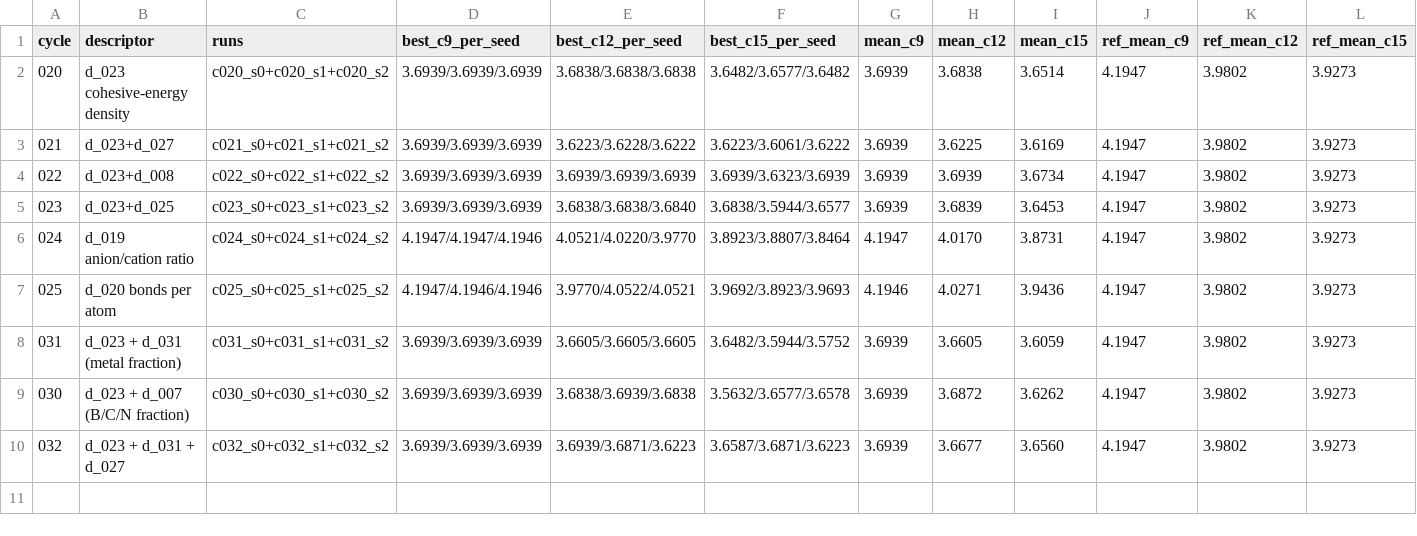
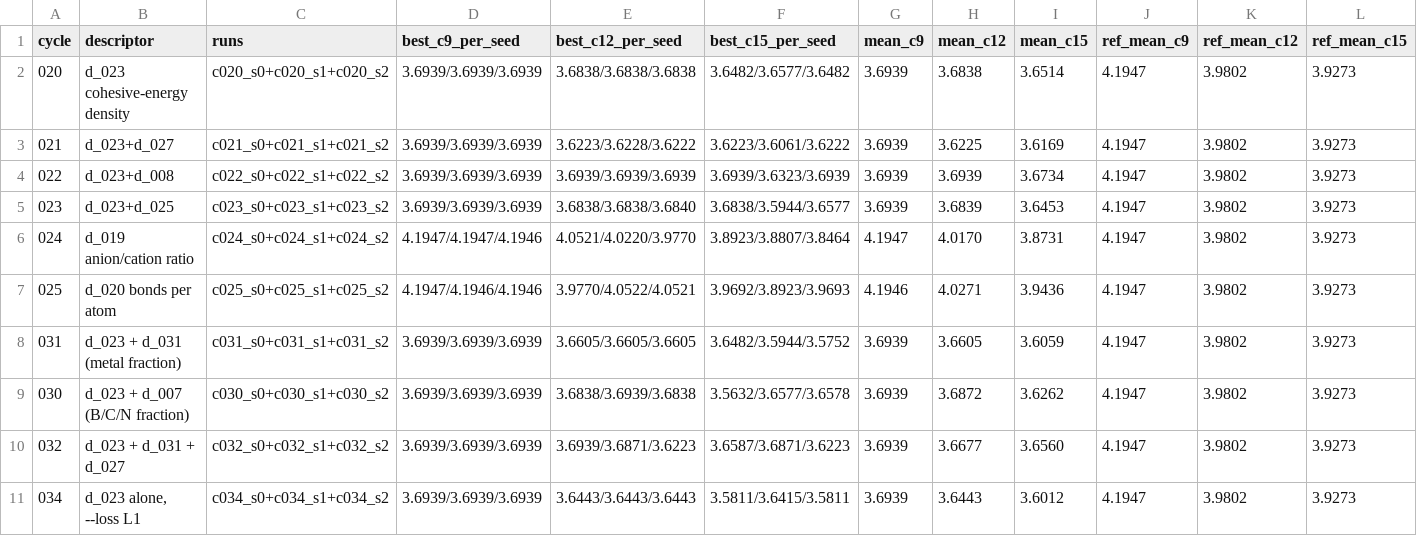
Before and after one commit to MKMiyagi/OSI-Hackathon-2026, a CSV file: ledger/cycle_scores4.csv, drawn as a sheet; only a part is shown; rows hold the shown columns only; the diff names each change by its address in the sheet, - before the commit and + after, or states it on an @@ line.

```diff
--- a/ledger/cycle_scores4.csv
+++ b/ledger/cycle_scores4.csv
+row 11: 034 | d_023 alone, --loss L1 | c034_s0+c034_s1+c034_s2 | 3.6939/3.6939/3.6939 | 3.6443/3.6443/3.6443 | 3.5811/3.6415/3.5811 | 3.6939 | 3.6443 | 3.6012 | 4.1947 | 3.9802 | 3.9273
```
Also changed, not shown: 11 other files.
